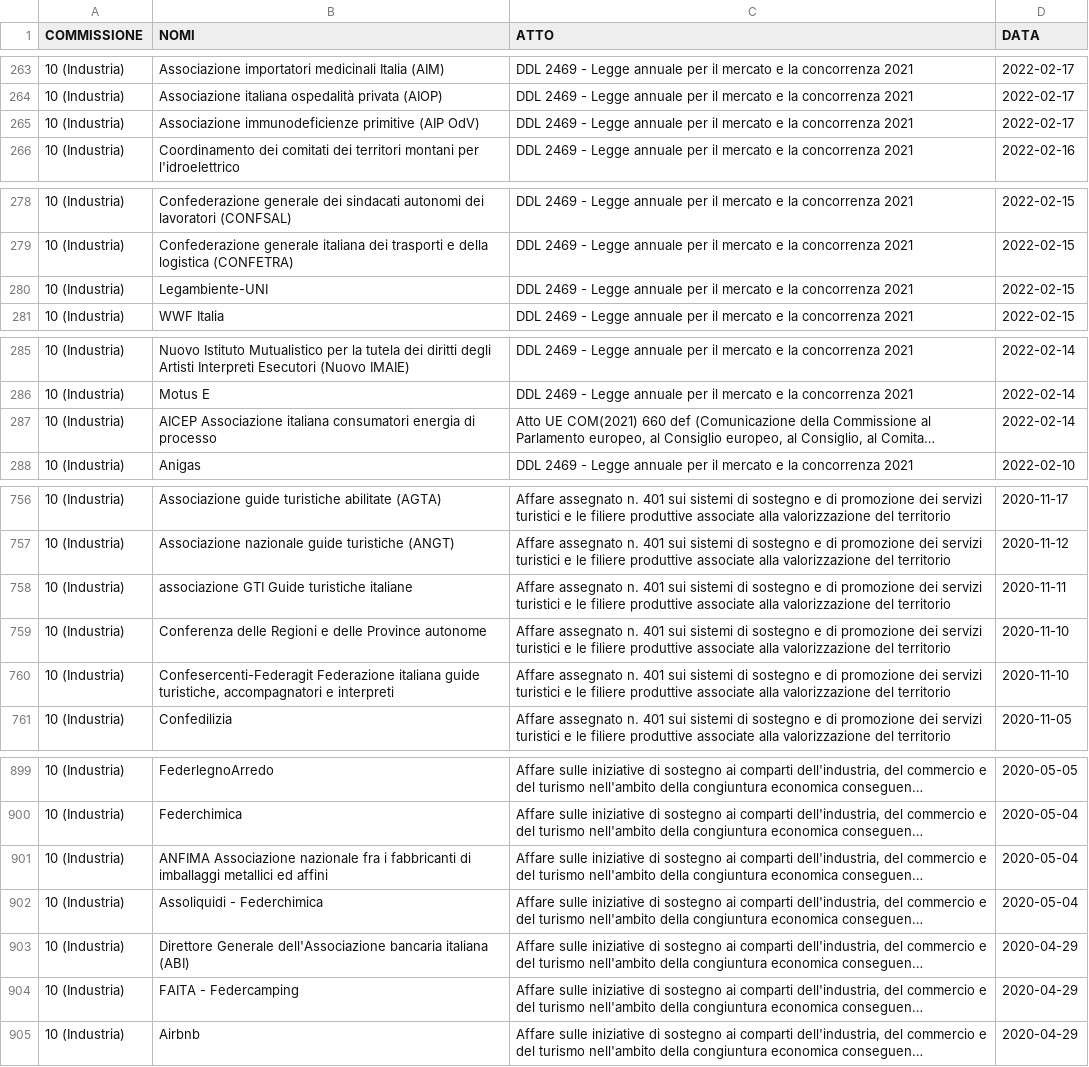
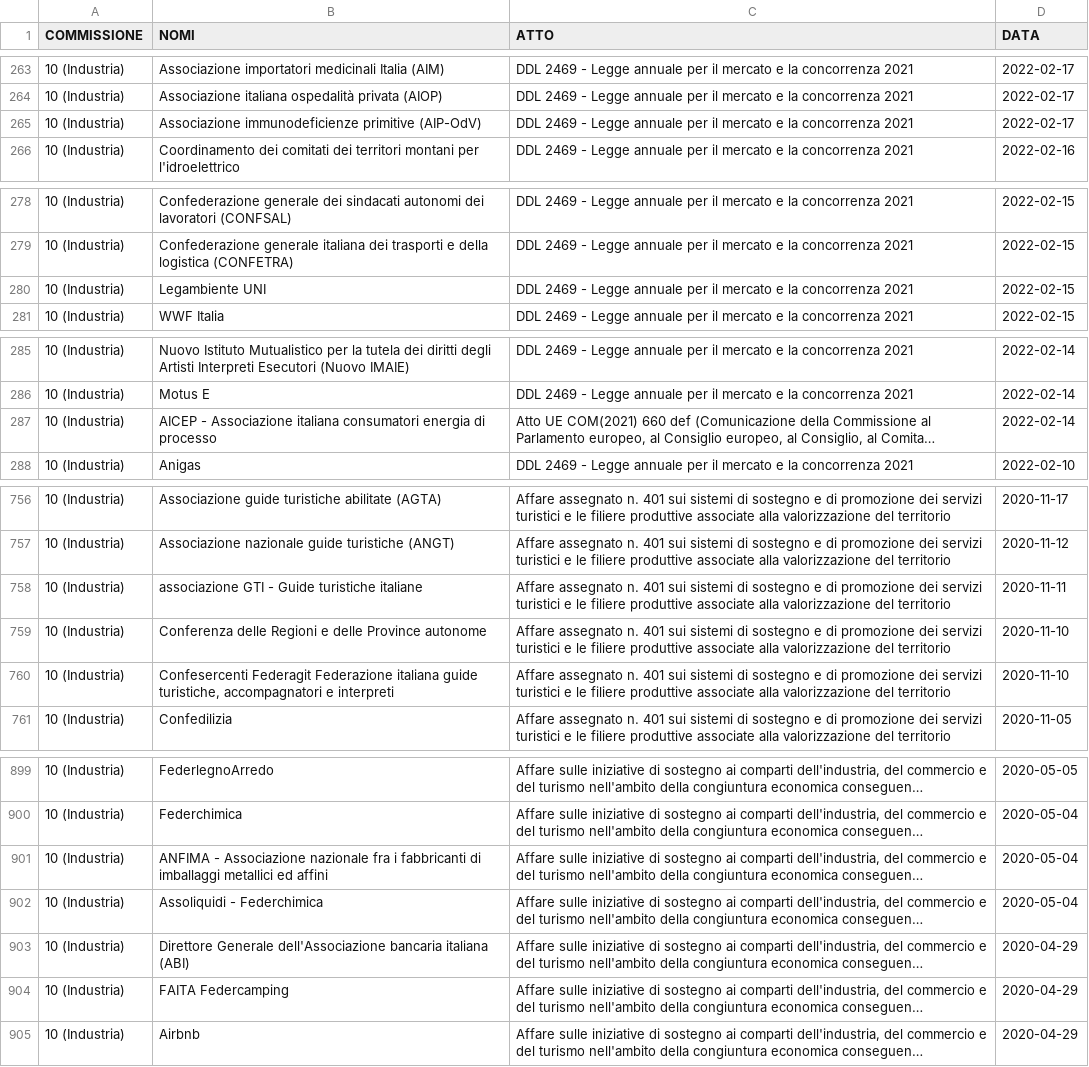
Before and after one commit to simonedeluca/audizioni_informali, a CSV file: data/preprocessed_data/C10.csv, drawn as a sheet; only a part is shown, gaps mark what is left out; long unchanged cells end in …; the diff covers the shown part only; the diff names each change by its address in the sheet, - before the commit and + after, or states it on an @@ line.

```diff
--- a/data/preprocessed_data/C10.csv
+++ b/data/preprocessed_data/C10.csv
-B265 (NOMI): …immunodeficienze primitive (AIP OdV)
+B265 (NOMI): …immunodeficienze primitive (AIP-OdV)
-B280 (NOMI): Legambiente-UNI
+B280 (NOMI): Legambiente UNI
-B287 (NOMI): AICEP Associazione italiana…
+B287 (NOMI): AICEP - Associazione italiana…
-B758 (NOMI): associazione GTI Guide turistiche italiane
+B758 (NOMI): associazione GTI - Guide turistiche italiane
-B760 (NOMI): Confesercenti-Federagit Federazione italiana…
+B760 (NOMI): Confesercenti Federagit Federazione italiana…
-B901 (NOMI): ANFIMA Associazione nazionale…
+B901 (NOMI): ANFIMA - Associazione nazionale…
-B904 (NOMI): FAITA - Federcamping
+B904 (NOMI): FAITA Federcamping
```
Also changed, not shown: 32 edited cells elsewhere in this file, 1 other file.
